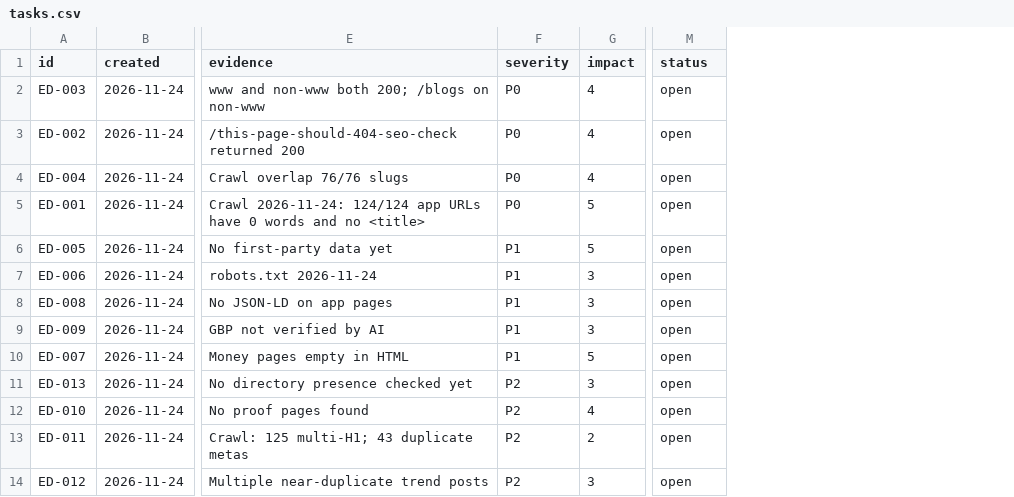
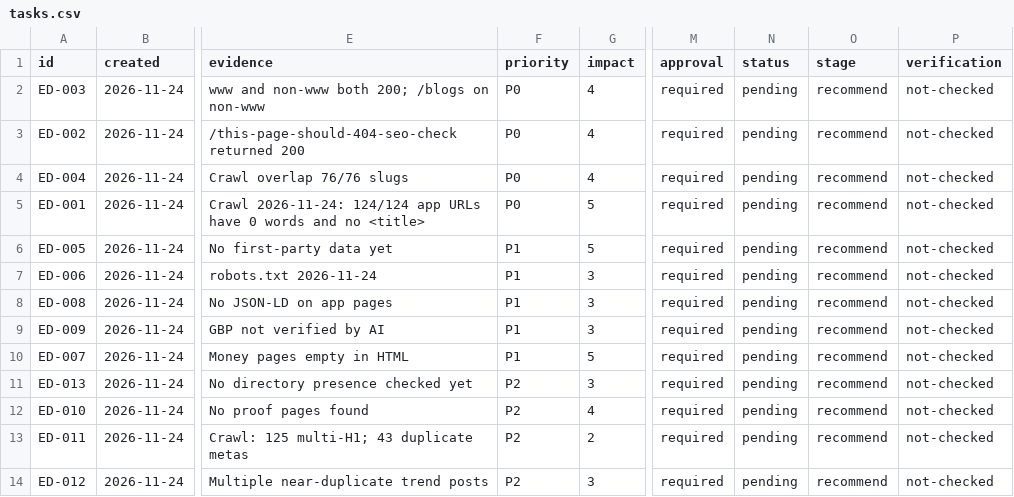
Before and after one commit to AIED2026/Ai-SEO-Employee, a CSV file: clients/elevatedigi/tasks.csv, drawn as a sheet; only a part is shown, gaps mark what is left out; addresses are those after the commit; the diff names each change by its address in the sheet, - before the commit and + after, or states it on an @@ line.

```diff
--- a/clients/elevatedigi/tasks.csv
+++ b/clients/elevatedigi/tasks.csv
+column M (approval), rows 2-14: all required
+column O (stage), rows 2-14: all recommend
+column P (verification), rows 2-14: all not-checked
-F1: severity
+F1: priority
-N2:N14 (status): open
+N2:N14 (status): pending
```
Also changed, not shown: clients/abhyaass/tasks.csv, clients/mira-car-rentals/tasks.csv, 45 other files.
